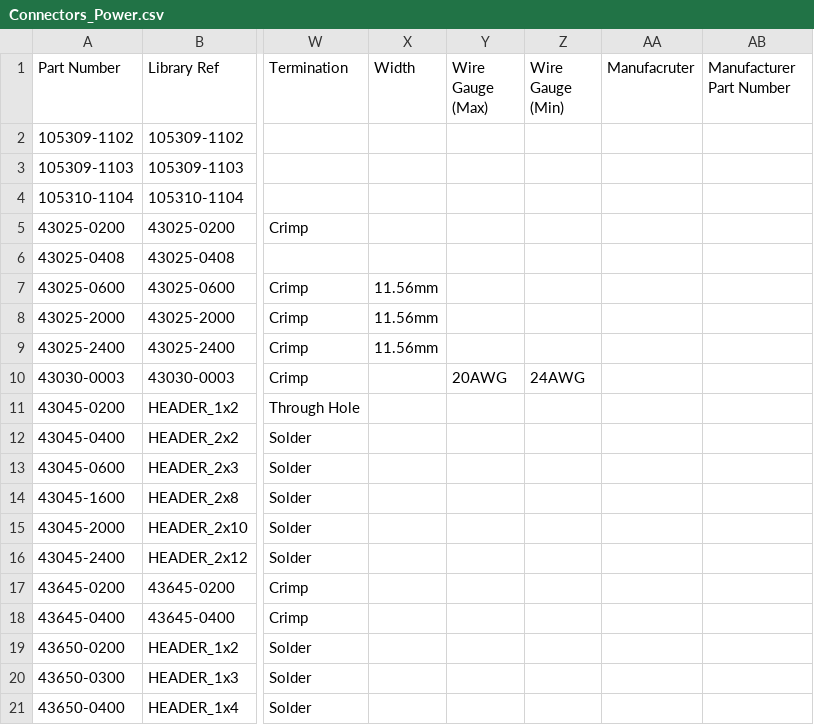
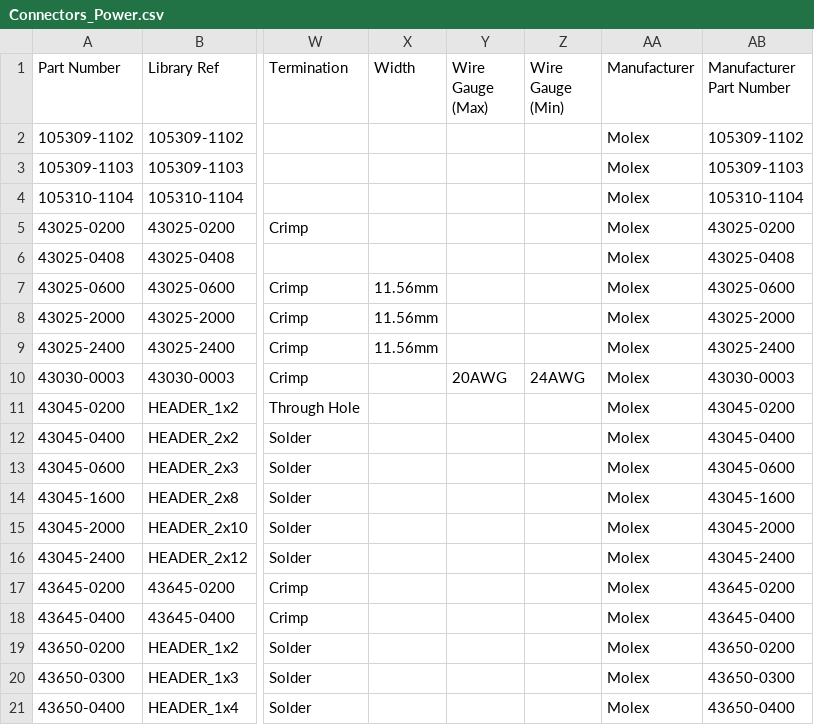
Before and after one commit to mszkowalik/7Sigma, a CSV file: _export/Connectors_Power.csv, drawn as a sheet; only a part is shown, gaps mark what is left out; the diff names each change by its address in the sheet, - before the commit and + after, or states it on an @@ line.

```diff
--- a/_export/Connectors_Power.csv
+++ b/_export/Connectors_Power.csv
-AA1: Manufacruter
+AA1: Manufacturer
-AA2:AA21 (Manufacturer): (empty)
+AA2:AA21 (Manufacturer): Molex
-AB2 (Manufacturer Part Number): (empty)
+AB2 (Manufacturer Part Number): 105309-1102
-AB3 (Manufacturer Part Number): (empty)
+AB3 (Manufacturer Part Number): 105309-1103
-AB4 (Manufacturer Part Number): (empty)
+AB4 (Manufacturer Part Number): 105310-1104
-AB5 (Manufacturer Part Number): (empty)
+AB5 (Manufacturer Part Number): 43025-0200
-AB6 (Manufacturer Part Number): (empty)
+AB6 (Manufacturer Part Number): 43025-0408
-AB7 (Manufacturer Part Number): (empty)
+AB7 (Manufacturer Part Number): 43025-0600
-AB8 (Manufacturer Part Number): (empty)
+AB8 (Manufacturer Part Number): 43025-2000
-AB9 (Manufacturer Part Number): (empty)
+AB9 (Manufacturer Part Number): 43025-2400
-AB10 (Manufacturer Part Number): (empty)
+AB10 (Manufacturer Part Number): 43030-0003
-AB11 (Manufacturer Part Number): (empty)
+AB11 (Manufacturer Part Number): 43045-0200
-AB12 (Manufacturer Part Number): (empty)
+AB12 (Manufacturer Part Number): 43045-0400
-AB13 (Manufacturer Part Number): (empty)
+AB13 (Manufacturer Part Number): 43045-0600
-AB14 (Manufacturer Part Number): (empty)
+AB14 (Manufacturer Part Number): 43045-1600
-AB15 (Manufacturer Part Number): (empty)
+AB15 (Manufacturer Part Number): 43045-2000
-AB16 (Manufacturer Part Number): (empty)
+AB16 (Manufacturer Part Number): 43045-2400
-AB17 (Manufacturer Part Number): (empty)
+AB17 (Manufacturer Part Number): 43645-0200
-AB18 (Manufacturer Part Number): (empty)
+AB18 (Manufacturer Part Number): 43645-0400
-AB19 (Manufacturer Part Number): (empty)
+AB19 (Manufacturer Part Number): 43650-0200
-AB20 (Manufacturer Part Number): (empty)
+AB20 (Manufacturer Part Number): 43650-0300
-AB21 (Manufacturer Part Number): (empty)
+AB21 (Manufacturer Part Number): 43650-0400
```
Also changed, not shown: _export/Connectors_Board to Board.csv, _export/Connectors_Headers.csv, 18 other files.
